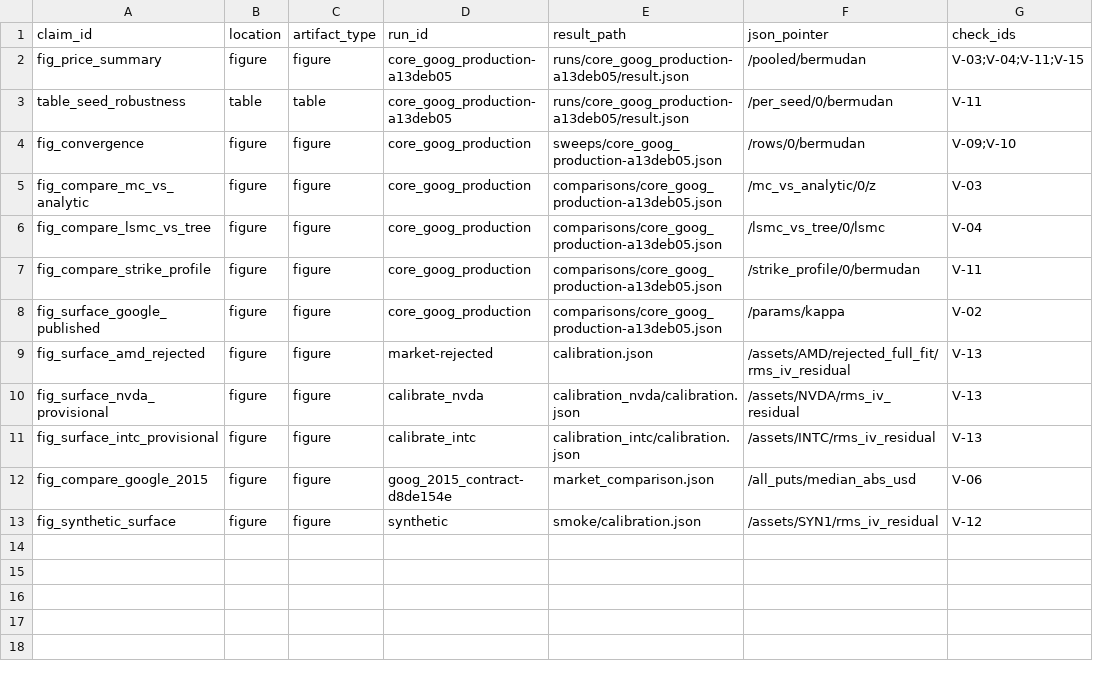
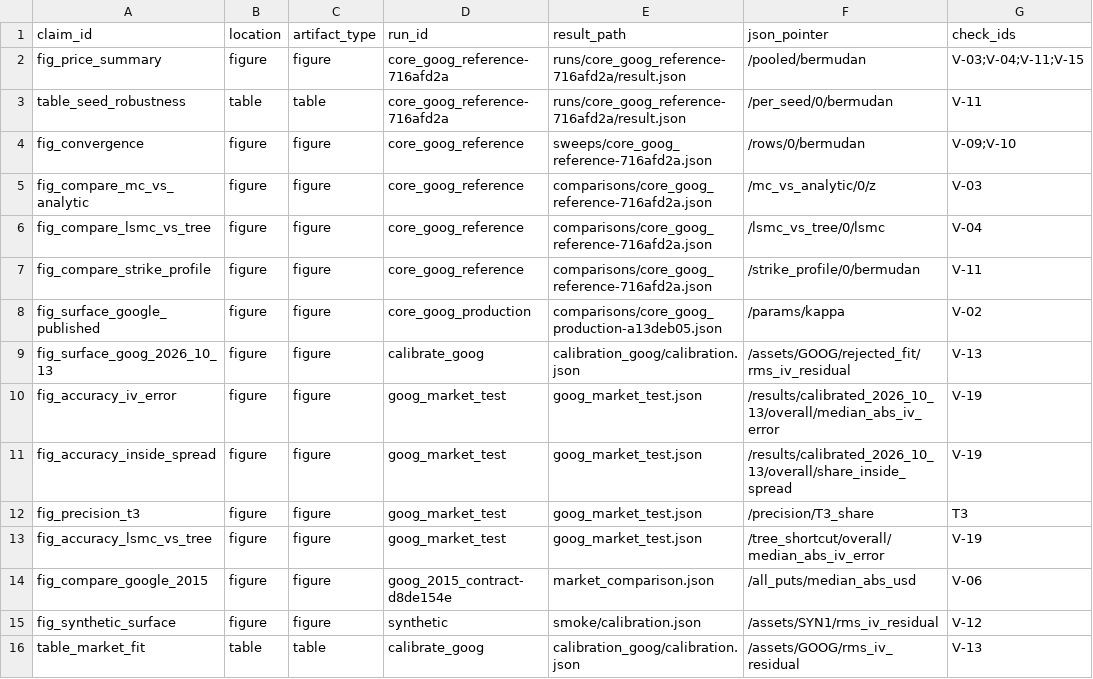
Before and after one commit to jaredrc8/Heston-Options-Pricing, a CSV file: results/evidence_map.csv, drawn as a sheet.

Commit message:
GOOG accuracy within and outside the calibrated sample: LSMC test results and figures

```diff
--- a/results/evidence_map.csv
+++ b/results/evidence_map.csv
@@ -1,13 +1,16 @@
 claim_id,location,artifact_type,run_id,result_path,json_pointer,check_ids
-fig_price_summary,figure,figure,core_goog_production-a13deb05,runs/core_goog_production-a13deb05/result.json,/pooled/bermudan,V-03;V-04;V-11;V-15
-table_seed_robustness,table,table,core_goog_production-a13deb05,runs/core_goog_production-a13deb05/result.json,/per_seed/0/bermudan,V-11
-fig_convergence,figure,figure,core_goog_production,sweeps/core_goog_production-a13deb05.json,/rows/0/bermudan,V-09;V-10
-fig_compare_mc_vs_analytic,figure,figure,core_goog_production,comparisons/core_goog_production-a13deb05.json,/mc_vs_analytic/0/z,V-03
-fig_compare_lsmc_vs_tree,figure,figure,core_goog_production,comparisons/core_goog_production-a13deb05.json,/lsmc_vs_tree/0/lsmc,V-04
-fig_compare_strike_profile,figure,figure,core_goog_production,comparisons/core_goog_production-a13deb05.json,/strike_profile/0/bermudan,V-11
+fig_price_summary,figure,figure,core_goog_reference-716afd2a,runs/core_goog_reference-716afd2a/result.json,/pooled/bermudan,V-03;V-04;V-11;V-15
+table_seed_robustness,table,table,core_goog_reference-716afd2a,runs/core_goog_reference-716afd2a/result.json,/per_seed/0/bermudan,V-11
+fig_convergence,figure,figure,core_goog_reference,sweeps/core_goog_reference-716afd2a.json,/rows/0/bermudan,V-09;V-10
+fig_compare_mc_vs_analytic,figure,figure,core_goog_reference,comparisons/core_goog_reference-716afd2a.json,/mc_vs_analytic/0/z,V-03
+fig_compare_lsmc_vs_tree,figure,figure,core_goog_reference,comparisons/core_goog_reference-716afd2a.json,/lsmc_vs_tree/0/lsmc,V-04
+fig_compare_strike_profile,figure,figure,core_goog_reference,comparisons/core_goog_reference-716afd2a.json,/strike_profile/0/bermudan,V-11
 fig_surface_google_published,figure,figure,core_goog_production,comparisons/core_goog_production-a13deb05.json,/params/kappa,V-02
-fig_surface_amd_rejected,figure,figure,market-rejected,calibration.json,/assets/AMD/rejected_full_fit/rms_iv_residual,V-13
-fig_surface_nvda_provisional,figure,figure,calibrate_nvda,calibration_nvda/calibration.json,/assets/NVDA/rms_iv_residual,V-13
-fig_surface_intc_provisional,figure,figure,calibrate_intc,calibration_intc/calibration.json,/assets/INTC/rms_iv_residual,V-13
+fig_surface_goog_2026_10_13,figure,figure,calibrate_goog,calibration_goog/calibration.json,/assets/GOOG/rejected_fit/rms_iv_residual,V-13
+fig_accuracy_iv_error,figure,figure,goog_market_test,goog_market_test.json,/results/calibrated_2026_10_13/overall/median_abs_iv_error,V-19
+fig_accuracy_inside_spread,figure,figure,goog_market_test,goog_market_test.json,/results/calibrated_2026_10_13/overall/share_inside_spread,V-19
+fig_precision_t3,figure,figure,goog_market_test,goog_market_test.json,/precision/T3_share,T3
+fig_accuracy_lsmc_vs_tree,figure,figure,goog_market_test,goog_market_test.json,/tree_shortcut/overall/median_abs_iv_error,V-19
 fig_compare_google_2015,figure,figure,goog_2015_contract-d8de154e,market_comparison.json,/all_puts/median_abs_usd,V-06
 fig_synthetic_surface,figure,figure,synthetic,smoke/calibration.json,/assets/SYN1/rms_iv_residual,V-12
+table_market_fit,table,table,calibrate_goog,calibration_goog/calibration.json,/assets/GOOG/rms_iv_residual,V-13
```
Also changed, not shown: results/figures/seed_robustness.csv, 14 other files.
